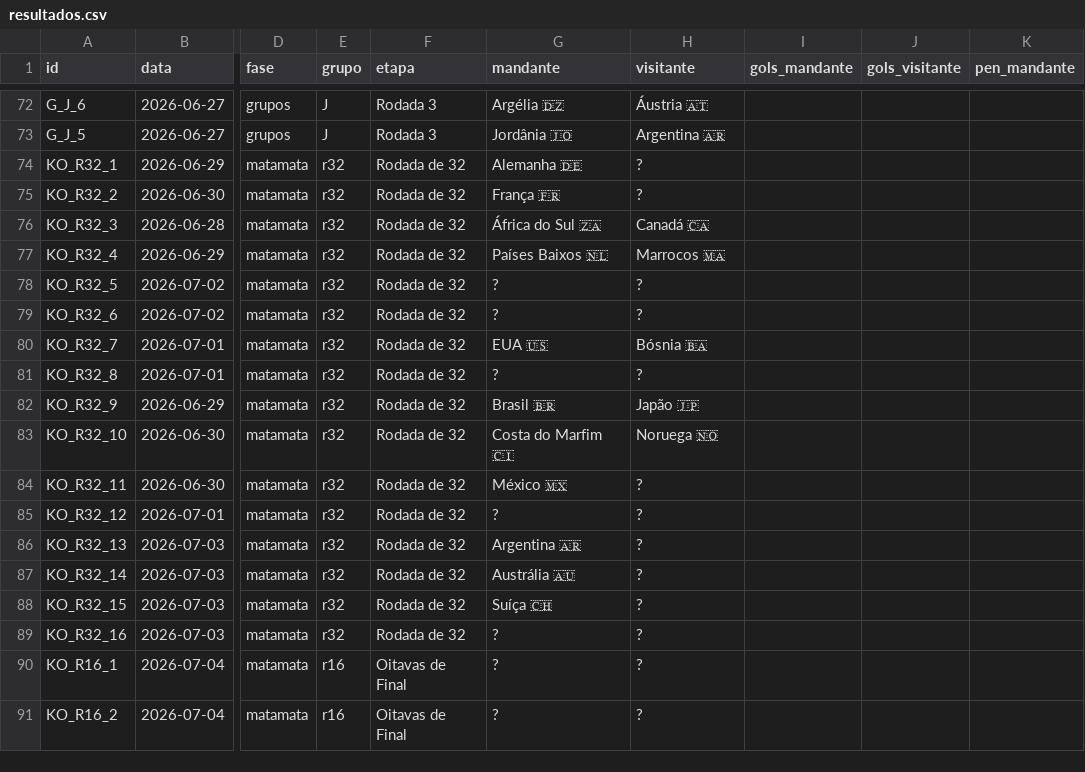
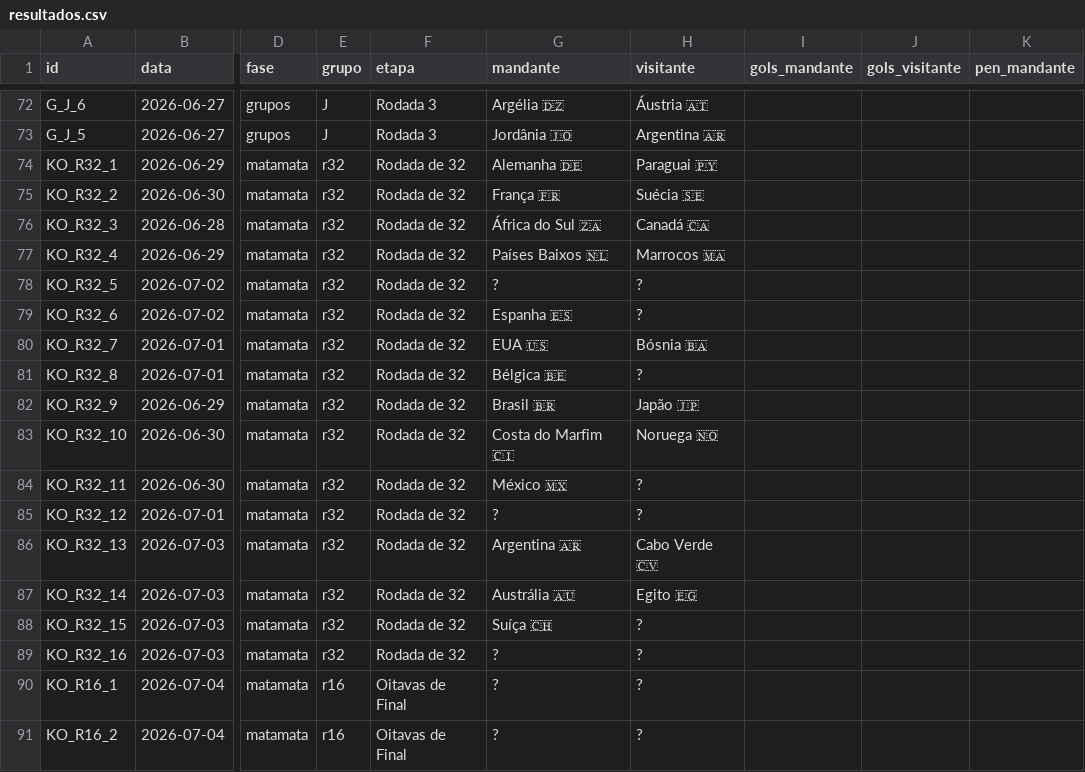
Before and after one commit to dttjader/tabcopa26, a CSV file: public/resultados.csv, drawn as a sheet; only a part is shown, gaps mark what is left out; the diff names each change by its address in the sheet, - before the commit and + after, or states it on an @@ line.

Commit message:
G66

```diff
--- a/public/resultados.csv
+++ b/public/resultados.csv
-H74 (visitante): ?
+H74 (visitante): Paraguai 🇵🇾
-H75 (visitante): ?
+H75 (visitante): Suécia 🇸🇪
-G79 (mandante): ?
+G79 (mandante): Espanha 🇪🇸
-G81 (mandante): ?
+G81 (mandante): Bélgica 🇧🇪
-H86 (visitante): ?
+H86 (visitante): Cabo Verde 🇨🇻
-H87 (visitante): ?
+H87 (visitante): Egito 🇪🇬
```
